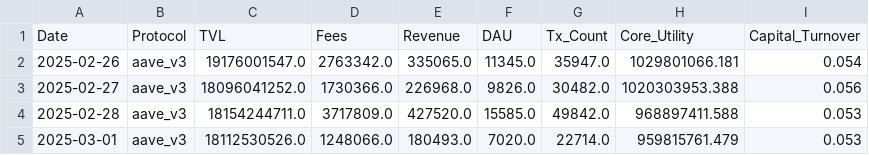
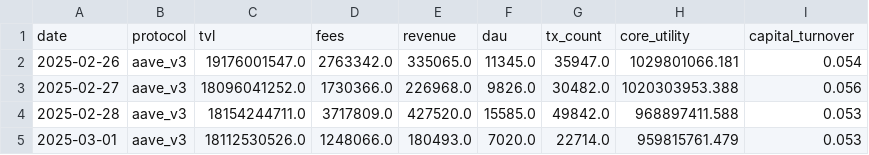
Before and after one commit to Windonmay/defi-activity-index, a CSV file: data/processed/clean_dataset_final.csv, drawn as a sheet; only a part is shown; removed rows and columns are numbered as before the commit, all else as after; the diff names each change by its address in the sheet, - before the commit and + after, or states it on an @@ line.

```diff
--- a/data/processed/clean_dataset_final.csv
+++ b/data/processed/clean_dataset_final.csv
-row 1: Date | Protocol | TVL | Fees | Revenue | DAU | Tx_Count | Core_Utility | Capital_Turnover
+row 1: date | protocol | tvl | fees | revenue | dau | tx_count | core_utility | capital_turnover
```
Also changed, not shown: data/final/final_index_optimized.csv, data/processed/master_dataset_clean.csv, 9 other files.
